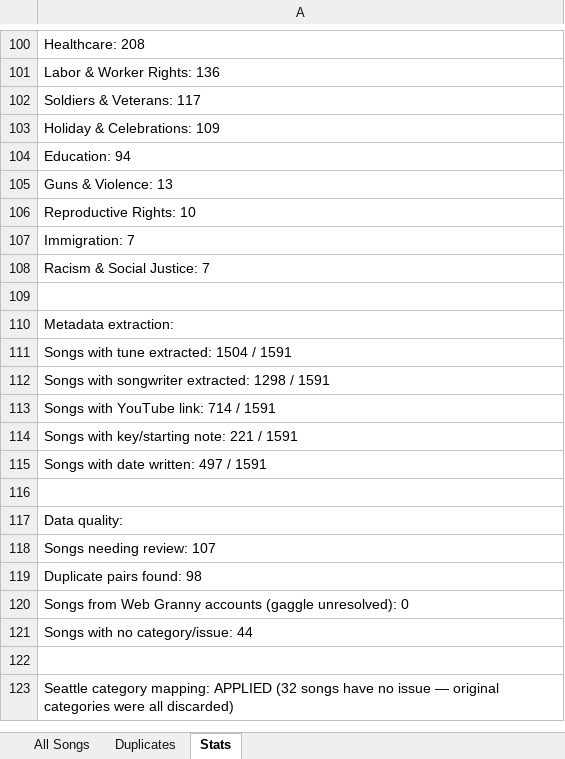
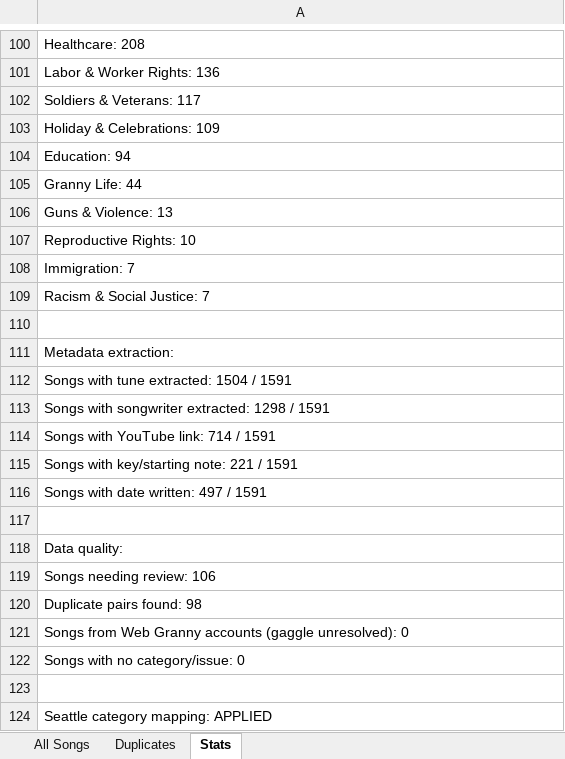
Before and after one commit to stephbairey/irg, an Excel workbook: data/songs-review.xlsx, sheet Stats, drawn as a sheet; only a part is shown, gaps mark what is left out; values as stored, in another font and other column widths than the file's, no borders; addresses are those after the commit; the diff names each change by its address in the sheet, - before the commit and + after, or states it on an @@ line.

```diff
--- a/data/songs-review.xlsx (sheet Stats)
+++ b/data/songs-review.xlsx (sheet Stats)
+row 105: Granny Life: 44
-A119: Songs needing review: 107
+A119: Songs needing review: 106
-A122: Songs with no category/issue: 44
+A122: Songs with no category/issue: 0
-A124: …mapping: APPLIED (32 songs have no issue — original categories were all discarded)
+A124: …mapping: APPLIED
```
Also changed, not shown: sheet All Songs, 4 other files.
